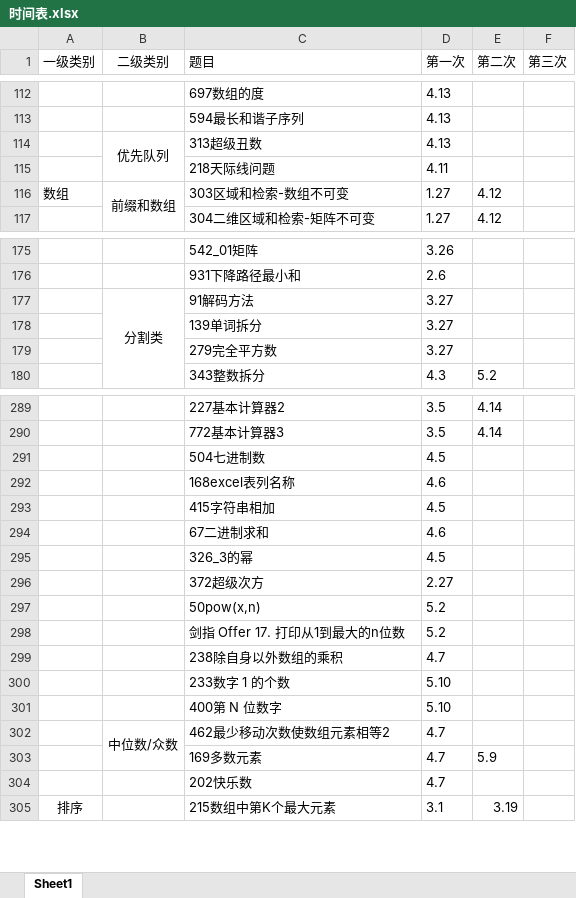
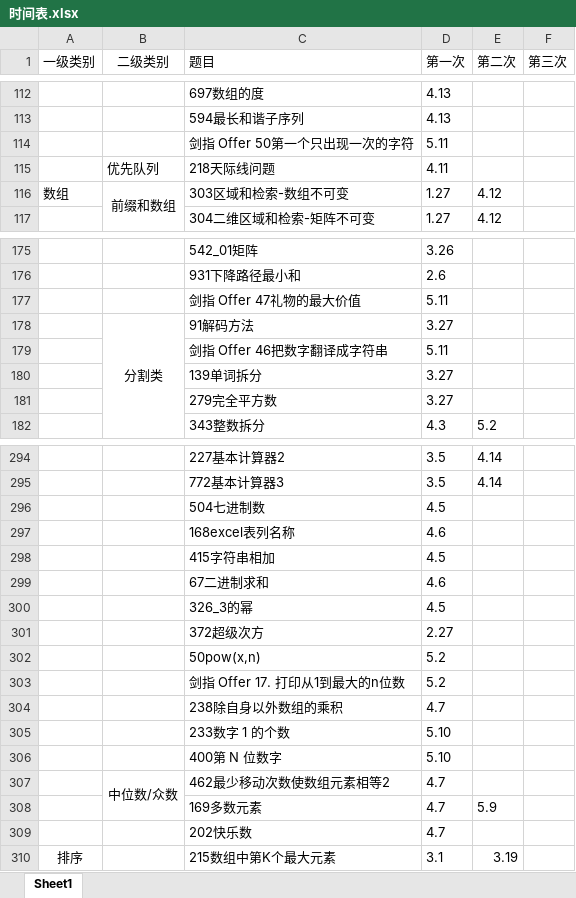
Before and after one commit to lisan97/leetcode, an Excel workbook: 时间表.xlsx, sheet Sheet1, drawn as a sheet; only a part is shown, gaps mark what is left out; values as stored, in another font and other column widths than the file's, no borders; removed rows and columns are numbered as before the commit, all else as after; the diff covers the shown part only; the diff names each change by its address in the sheet, - before the commit and + after, or states it on an @@ line.

```diff
--- a/时间表.xlsx (sheet Sheet1)
+++ b/时间表.xlsx (sheet Sheet1)
-row 114:  | 优先队列 | 313超级丑数 | 4.13
+row 114:  |  | 剑指 Offer 50第一个只出现一次的字符 | 5.11
-B115 (二级类别): (empty)
+B115 (二级类别): 优先队列
+row 177:  |  | 剑指 Offer 47礼物的最大价值 | 5.11
+row 179:  |  | 剑指 Offer 46把数字翻译成字符串 | 5.11
```
Also changed, not shown: 4 added rows, 1 edited cell, cell formats and merged cells elsewhere in this sheet, 8 other files.
